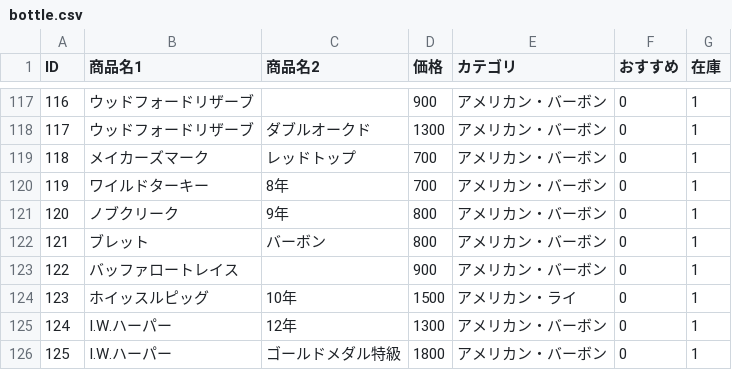
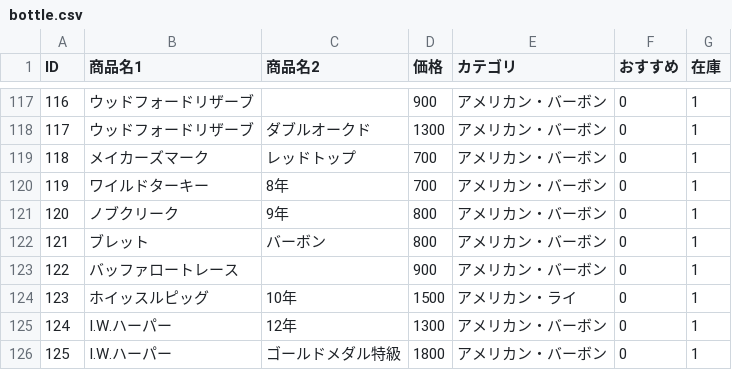
Before and after one commit to lm-toyohashi/lm-toyohashi.github.io, a CSV file: bottle.csv, drawn as a sheet; only a part is shown, gaps mark what is left out.

Commit message:
Update bottle.csv

```diff
--- a/bottle.csv
+++ b/bottle.csv
@@ -122,3 +122,3 @@ ID,商品名1,商品名2,価格,カテゴリ,おすすめ,在庫
 121,ブレット,バーボン,800,アメリカン・バーボン,0,1
-122,バッファロートレイス,,900,アメリカン・バーボン,0,1
+122,バッファロートレース,,900,アメリカン・バーボン,0,1
 123,ホイッスルピッグ,10年,1500,アメリカン・ライ,0,1
```
